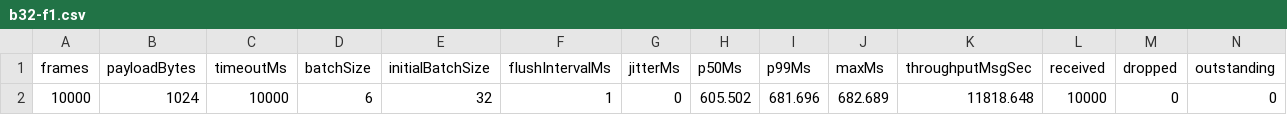
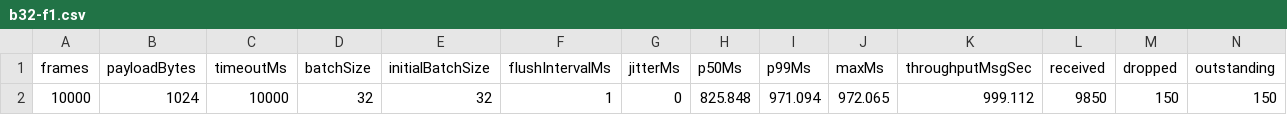
Before and after one commit to gsknnft/QWormhole, a CSV file: data/b32-f1.csv, drawn as a sheet; only a part is shown; removed rows and columns are numbered as before the commit, all else as after; rows hold the shown columns only; the diff names each change by its address in the sheet, - before the commit and + after, or states it on an @@ line.

```diff
--- a/data/b32-f1.csv
+++ b/data/b32-f1.csv
-row 2: 10000 | 1024 | 10000 | 6 | 32 | 1 | 0 | 605.502 | 681.696 | 682.689 | 11818.648 | 10000 | 0 | 0
+row 2: 10000 | 1024 | 10000 | 32 | 32 | 1 | 0 | 825.848 | 971.094 | 972.065 | 999.112 | 9850 | 150 | 150
```
Also changed, not shown: data/b16-f1.csv, data/b16-f2.csv, 13 other files.
